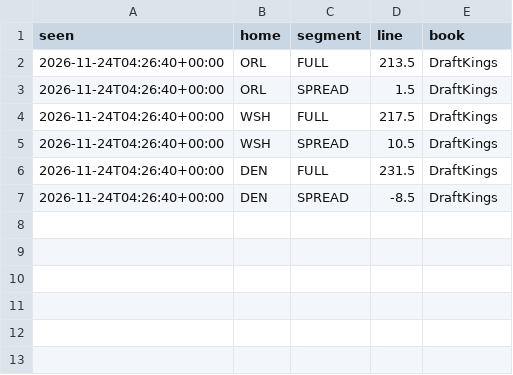
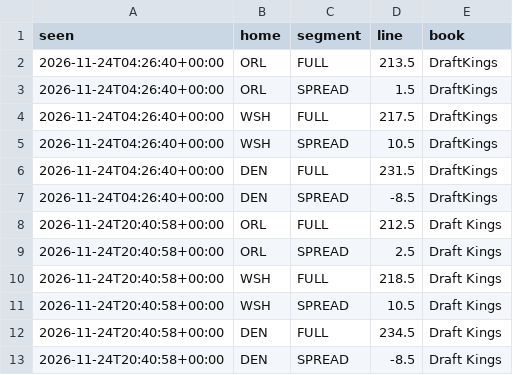
Before and after one commit to zackh608/signal-report, a CSV file: data/nba/lines/history-2026-11-24.csv, drawn as a sheet; the diff names each change by its address in the sheet, - before the commit and + after, or states it on an @@ line.

Commit message:
nba: data through 2026-11-24

```diff
--- a/data/nba/lines/history-2026-11-24.csv
+++ b/data/nba/lines/history-2026-11-24.csv
+row 8: 2026-11-24T20:40:58+00:00 | ORL | FULL | 212.5 | Draft Kings
+row 9: 2026-11-24T20:40:58+00:00 | ORL | SPREAD | 2.5 | Draft Kings
+row 10: 2026-11-24T20:40:58+00:00 | WSH | FULL | 218.5 | Draft Kings
+row 11: 2026-11-24T20:40:58+00:00 | WSH | SPREAD | 10.5 | Draft Kings
+row 12: 2026-11-24T20:40:58+00:00 | DEN | FULL | 234.5 | Draft Kings
+row 13: 2026-11-24T20:40:58+00:00 | DEN | SPREAD | -8.5 | Draft Kings
```
Also changed, not shown: 10 other files.
